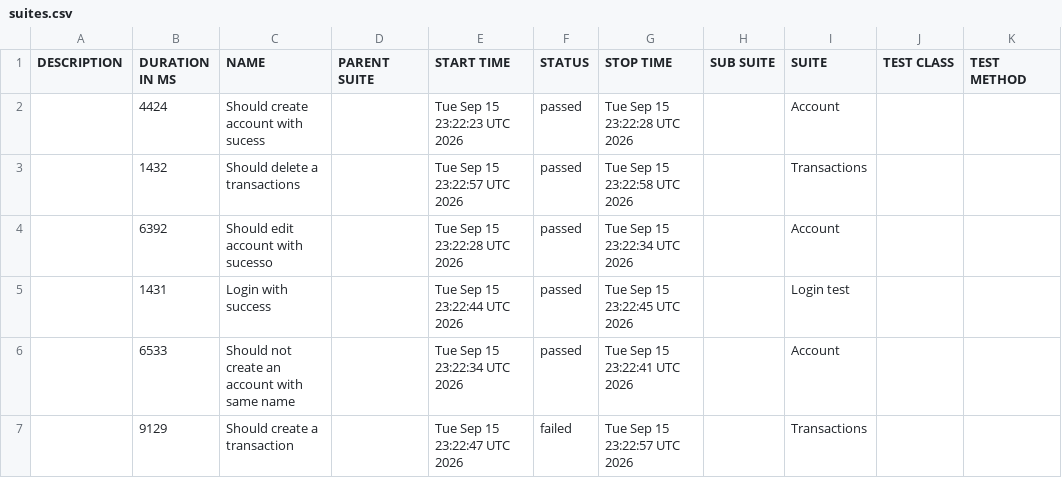
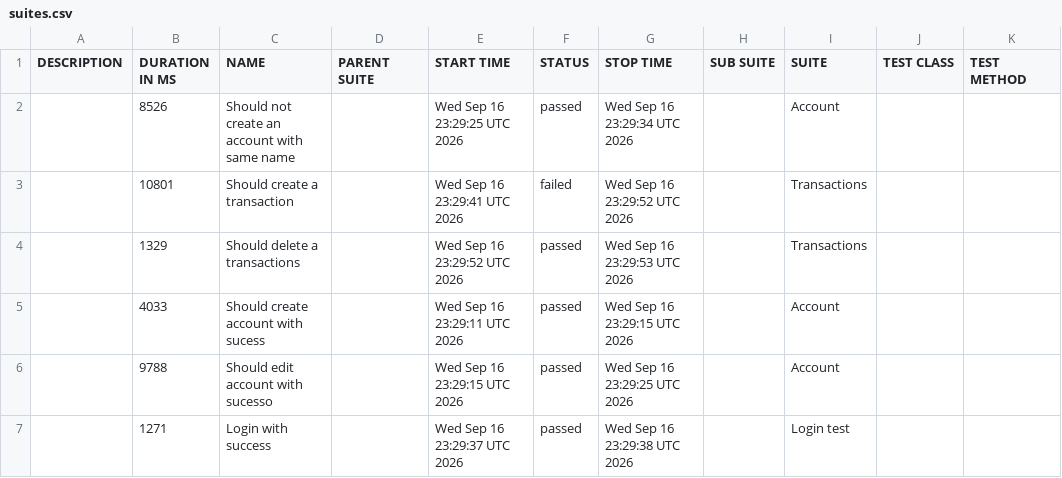
Before and after one commit to JosinaldoGJunior/cypress-automation-web, a CSV file: data/suites.csv, drawn as a sheet.

```diff
--- a/data/suites.csv
+++ b/data/suites.csv
@@ -1,7 +1,7 @@
 "DESCRIPTION","DURATION IN MS","NAME","PARENT SUITE","START TIME","STATUS","STOP TIME","SUB SUITE","SUITE","TEST CLASS","TEST METHOD"
-"","4424","Should create account with sucess","","Tue Sep 15 23:22:23 UTC 2026","passed","Tue Sep 15 23:22:28 UTC 2026","","Account","",""
-"","1432","Should delete a transactions","","Tue Sep 15 23:22:57 UTC 2026","passed","Tue Sep 15 23:22:58 UTC 2026","","Transactions","",""
-"","6392","Should edit account with sucesso","","Tue Sep 15 23:22:28 UTC 2026","passed","Tue Sep 15 23:22:34 UTC 2026","","Account","",""
-"","1431","Login with success","","Tue Sep 15 23:22:44 UTC 2026","passed","Tue Sep 15 23:22:45 UTC 2026","","Login test","",""
-"","6533","Should not create an account with same name","","Tue Sep 15 23:22:34 UTC 2026","passed","Tue Sep 15 23:22:41 UTC 2026","","Account","",""
-"","9129","Should create a transaction","","Tue Sep 15 23:22:47 UTC 2026","failed","Tue Sep 15 23:22:57 UTC 2026","","Transactions","",""
+"","8526","Should not create an account with same name","","Wed Sep 16 23:29:25 UTC 2026","passed","Wed Sep 16 23:29:34 UTC 2026","","Account","",""
+"","10801","Should create a transaction","","Wed Sep 16 23:29:41 UTC 2026","failed","Wed Sep 16 23:29:52 UTC 2026","","Transactions","",""
+"","1329","Should delete a transactions","","Wed Sep 16 23:29:52 UTC 2026","passed","Wed Sep 16 23:29:53 UTC 2026","","Transactions","",""
+"","4033","Should create account with sucess","","Wed Sep 16 23:29:11 UTC 2026","passed","Wed Sep 16 23:29:15 UTC 2026","","Account","",""
+"","9788","Should edit account with sucesso","","Wed Sep 16 23:29:15 UTC 2026","passed","Wed Sep 16 23:29:25 UTC 2026","","Account","",""
+"","1271","Login with success","","Wed Sep 16 23:29:37 UTC 2026","passed","Wed Sep 16 23:29:38 UTC 2026","","Login test","",""
```
Also changed, not shown: 31 other files.
